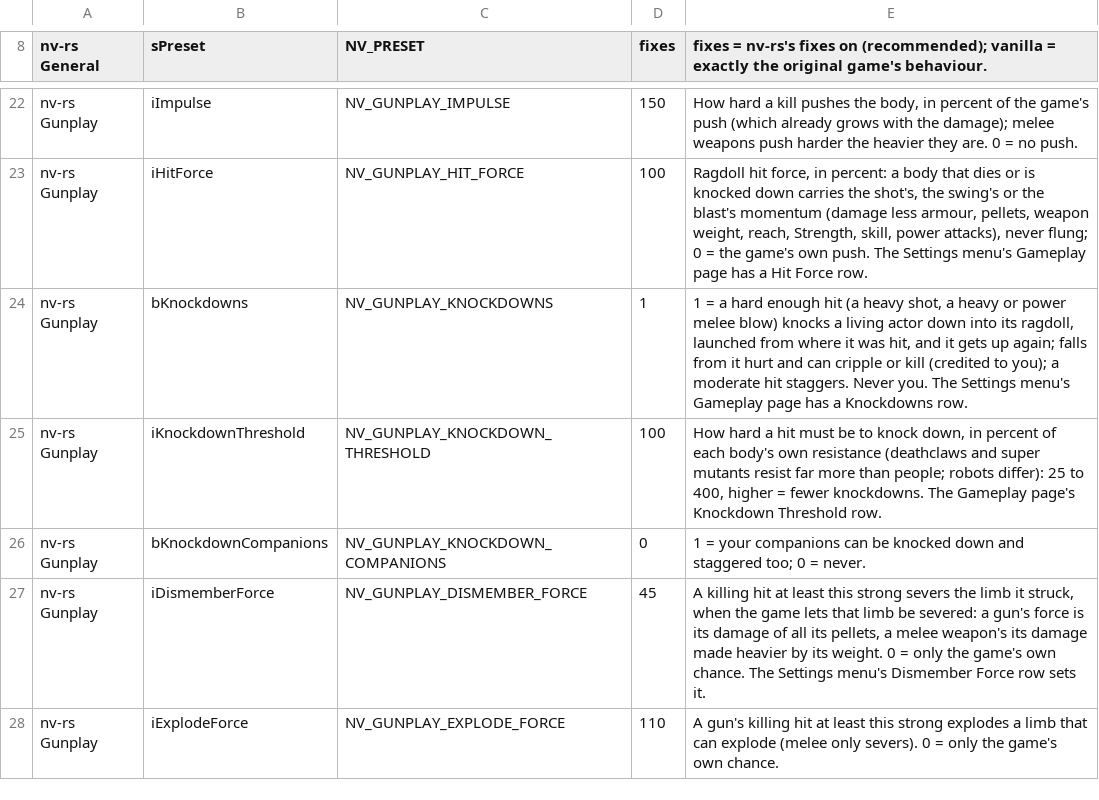
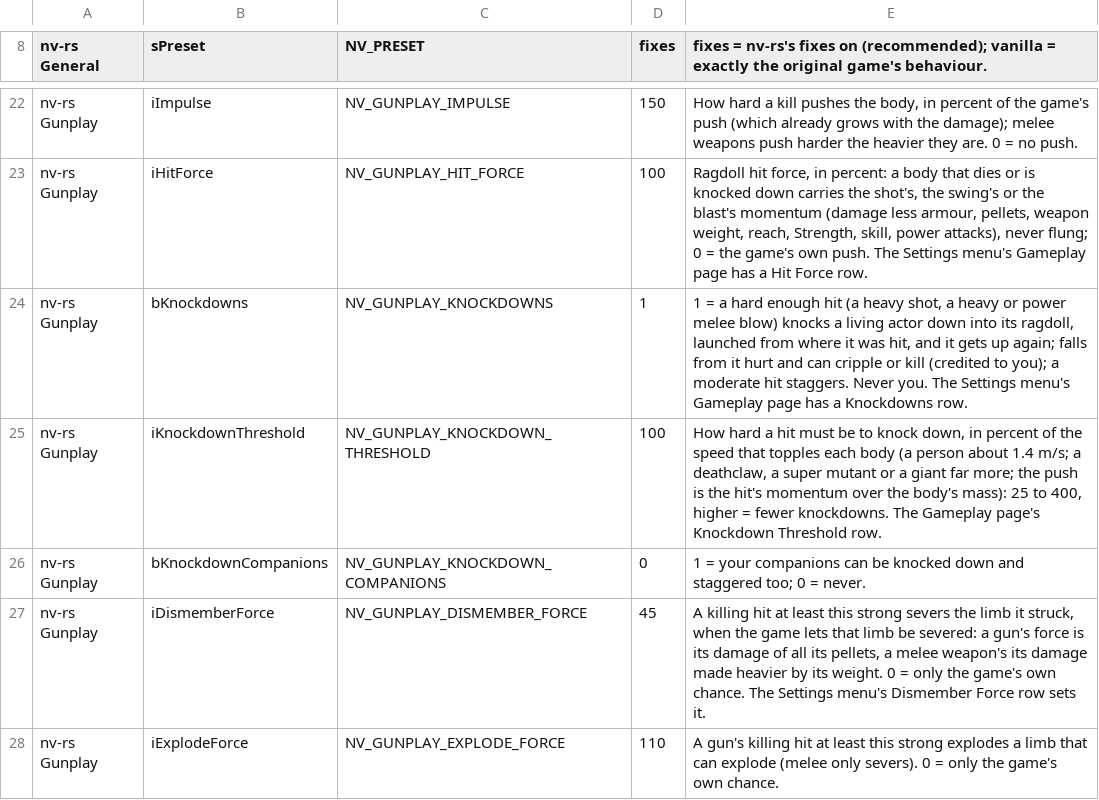
Before and after one commit to Lhomer/nv-rs, a TSV file: crates/host/data/game_ini.tsv, drawn as a sheet; only a part is shown, gaps mark what is left out.

```diff
--- a/crates/host/data/game_ini.tsv
+++ b/crates/host/data/game_ini.tsv
@@ -24,3 +24,3 @@ nv-rs Gunplay	iHitForce	NV_GUNPLAY_HIT_FORCE	100	Ragdoll hit force, in percent:
 nv-rs Gunplay	bKnockdowns	NV_GUNPLAY_KNOCKDOWNS	1	1 = a hard enough hit (a heavy shot, a heavy or power melee blow) knocks a living actor down into its ragdoll, launched from where it was hit, and it gets up again; falls from it hurt and can cripple or kill (credited to you); a moderate hit staggers. Never you. The Settings menu's Gameplay page has a Knockdowns row.
-nv-rs Gunplay	iKnockdownThreshold	NV_GUNPLAY_KNOCKDOWN_THRESHOLD	100	How hard a hit must be to knock down, in percent of each body's own resistance (deathclaws and super mutants resist far more than people; robots differ): 25 to 400, higher = fewer knockdowns. The Gameplay page's Knockdown Threshold row.
+nv-rs Gunplay	iKnockdownThreshold	NV_GUNPLAY_KNOCKDOWN_THRESHOLD	100	How hard a hit must be to knock down, in percent of the speed that topples each body (a person about 1.4 m/s; a deathclaw, a super mutant or a giant far more; the push is the hit's momentum over the body's mass): 25 to 400, higher = fewer knockdowns. The Gameplay page's Knockdown Threshold row.
 nv-rs Gunplay	bKnockdownCompanions	NV_GUNPLAY_KNOCKDOWN_COMPANIONS	0	1 = your companions can be knocked down and staggered too; 0 = never.
```
Also changed, not shown: 5 other files.
